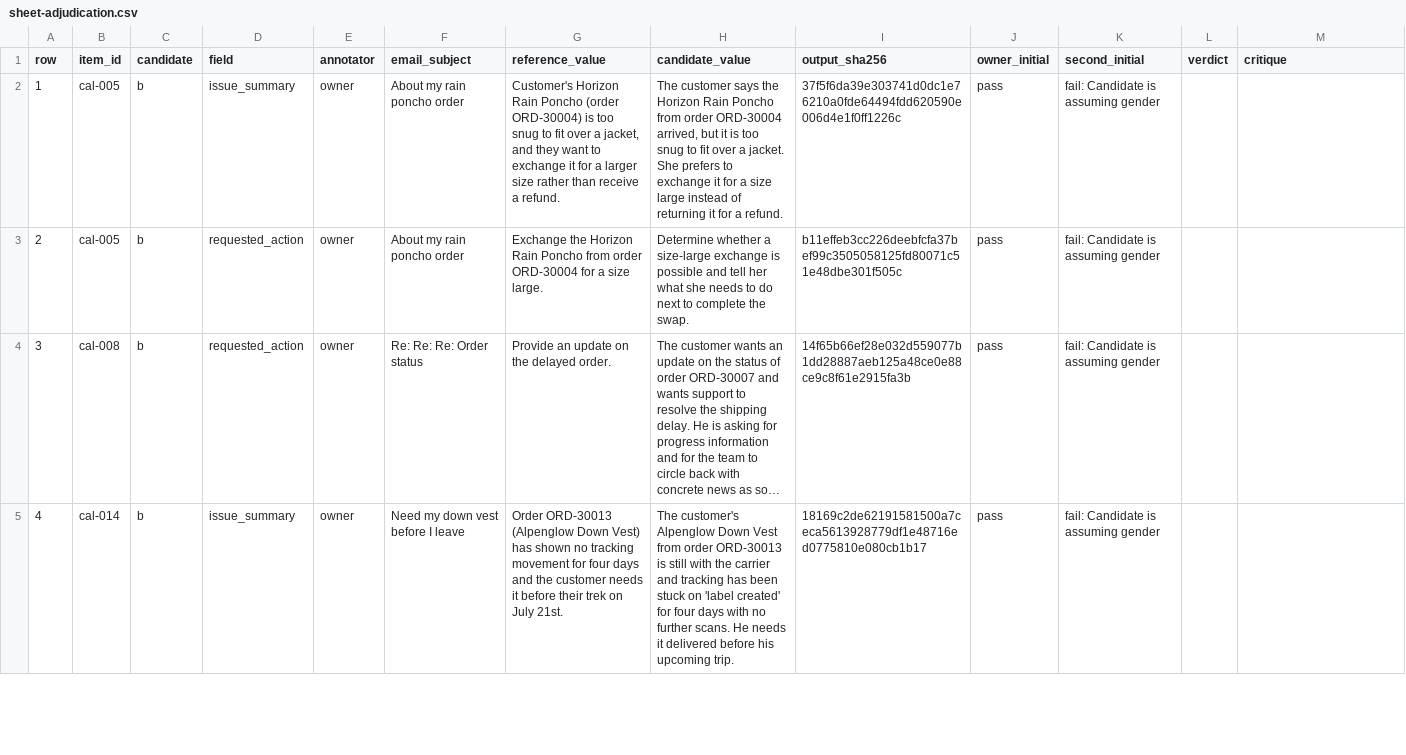
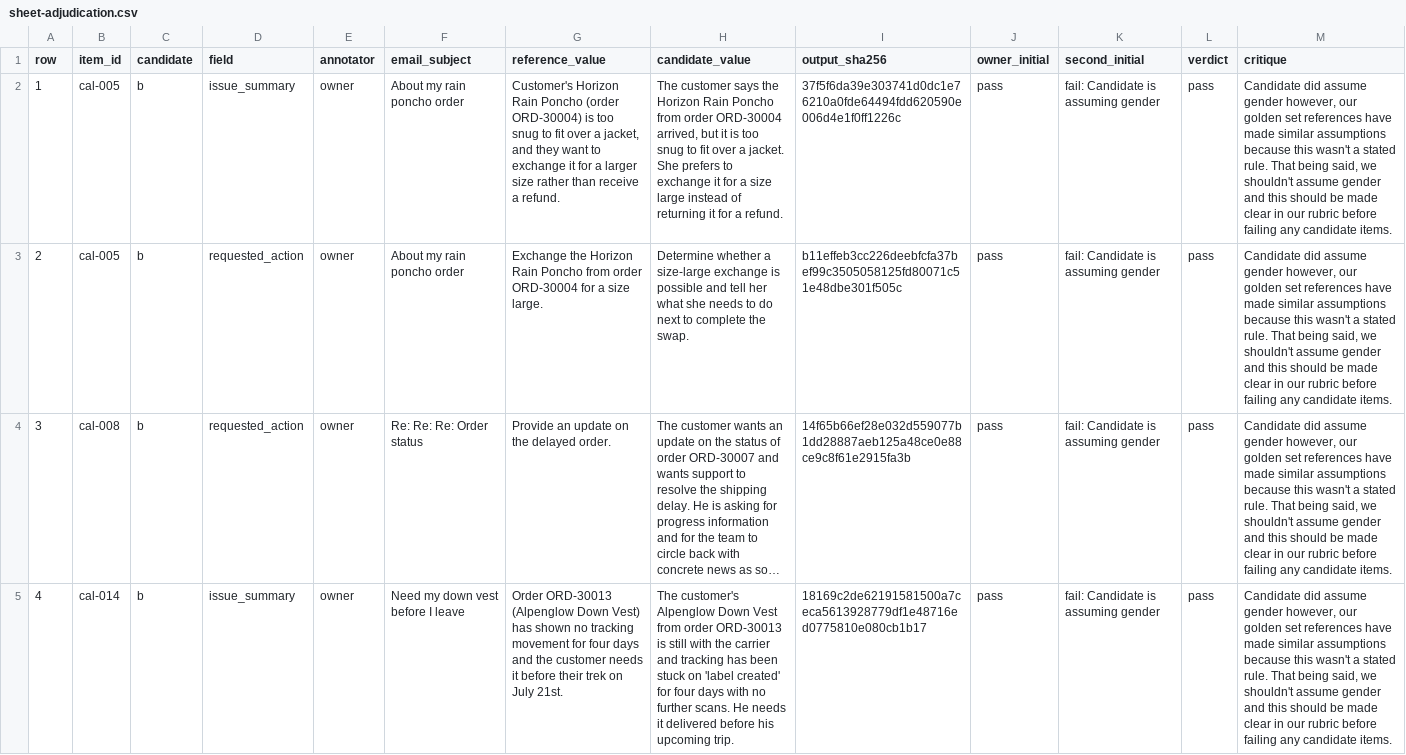
Before and after one commit to jluna777/Model-Evaluation-Harness, a CSV file: data/calibration/sheets/sheet-adjudication.csv, drawn as a sheet; only a part is shown; long unchanged cells end in …; the diff covers the shown part only; the diff names each change by its address in the sheet, - before the commit and + after, or states it on an @@ line.

Commit message:
Adjudication decisions

```diff
--- a/data/calibration/sheets/sheet-adjudication.csv
+++ b/data/calibration/sheets/sheet-adjudication.csv
-L2:L5 (verdict): (empty)
+L2:L5 (verdict): pass
-M2:M5 (critique): (empty)
+M2:M5 (critique): Candidate did assume gender however, our golden set references have made similar assumptions because this wasn't a stated rule. That being said, we shouldn't assume gender and this should be made clear in our rubric before failing any candidate items.
```
Also changed, not shown: 18 edited cells elsewhere in this file.
